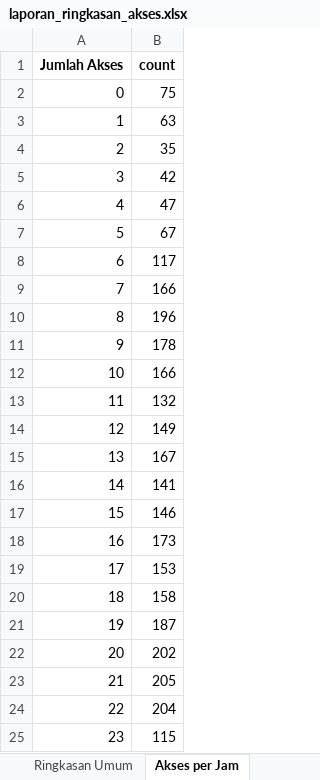
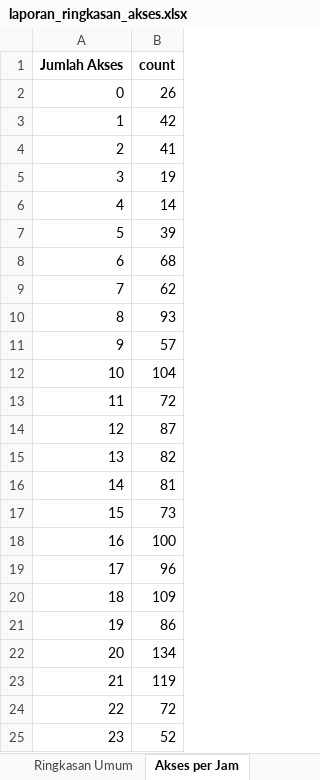
Before and after one commit to TheCabinDev/handlelock_audit, an Excel workbook: laporan_ringkasan_akses.xlsx, sheet Akses per Jam, drawn as a sheet; values as stored, in another font and other column widths than the file's, no borders; the diff names each change by its address in the sheet, - before the commit and + after, or states it on an @@ line.

```diff
--- a/laporan_ringkasan_akses.xlsx (sheet Akses per Jam)
+++ b/laporan_ringkasan_akses.xlsx (sheet Akses per Jam)
-B2 (count): 75
+B2 (count): 26
-B3 (count): 63
+B3 (count): 42
-B4 (count): 35
+B4 (count): 41
-B5 (count): 42
+B5 (count): 19
-B6 (count): 47
+B6 (count): 14
-B7 (count): 67
+B7 (count): 39
-B8 (count): 117
+B8 (count): 68
-B9 (count): 166
+B9 (count): 62
-B10 (count): 196
+B10 (count): 93
-B11 (count): 178
+B11 (count): 57
-B12 (count): 166
+B12 (count): 104
-B13 (count): 132
+B13 (count): 72
-B14 (count): 149
+B14 (count): 87
-B15 (count): 167
+B15 (count): 82
-B16 (count): 141
+B16 (count): 81
-B17 (count): 146
+B17 (count): 73
-B18 (count): 173
+B18 (count): 100
-B19 (count): 153
+B19 (count): 96
-B20 (count): 158
+B20 (count): 109
-B21 (count): 187
+B21 (count): 86
-B22 (count): 202
+B22 (count): 134
-B23 (count): 205
+B23 (count): 119
-B24 (count): 204
+B24 (count): 72
-B25 (count): 115
+B25 (count): 52
```
Also changed, not shown: sheet Log Dini Hari, sheet Penggunaan Kartu, sheet Top 10 Holder, sheet Ringkasan Umum, 12 other files.
